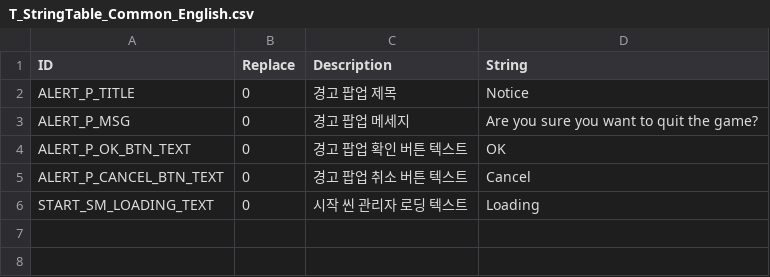
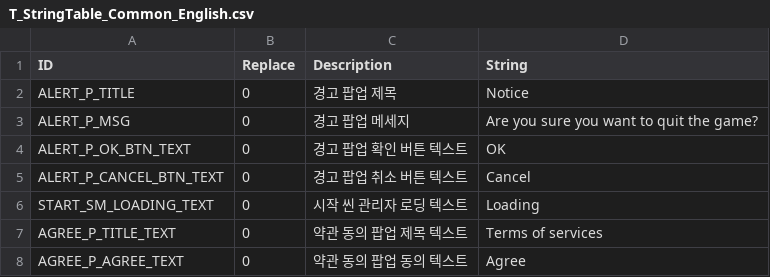
Before and after one commit to devmodle/0300000001.module_unitycommon, a CSV file: Templates/Tables/StringInfo/T_StringTable_Common_English.csv, drawn as a sheet.

```diff
--- a/Templates/Tables/StringInfo/T_StringTable_Common_English.csv
+++ b/Templates/Tables/StringInfo/T_StringTable_Common_English.csv
@@ -6 +6,3 @@ ALERT_P_CANCEL_BTN_TEXT,0,경고 팝업 취소 버튼 텍스트,Cancel
 START_SM_LOADING_TEXT,0,시작 씬 관리자 로딩 텍스트,Loading
+AGREE_P_TITLE_TEXT,0,약관 동의 팝업 제목 텍스트,Terms of services
+AGREE_P_AGREE_TEXT,0,약관 동의 팝업 동의 텍스트,Agree
```
Also changed, not shown: Templates/Tables/StringInfo/T_StringTable_Common_Korean.csv, 12 other files.
